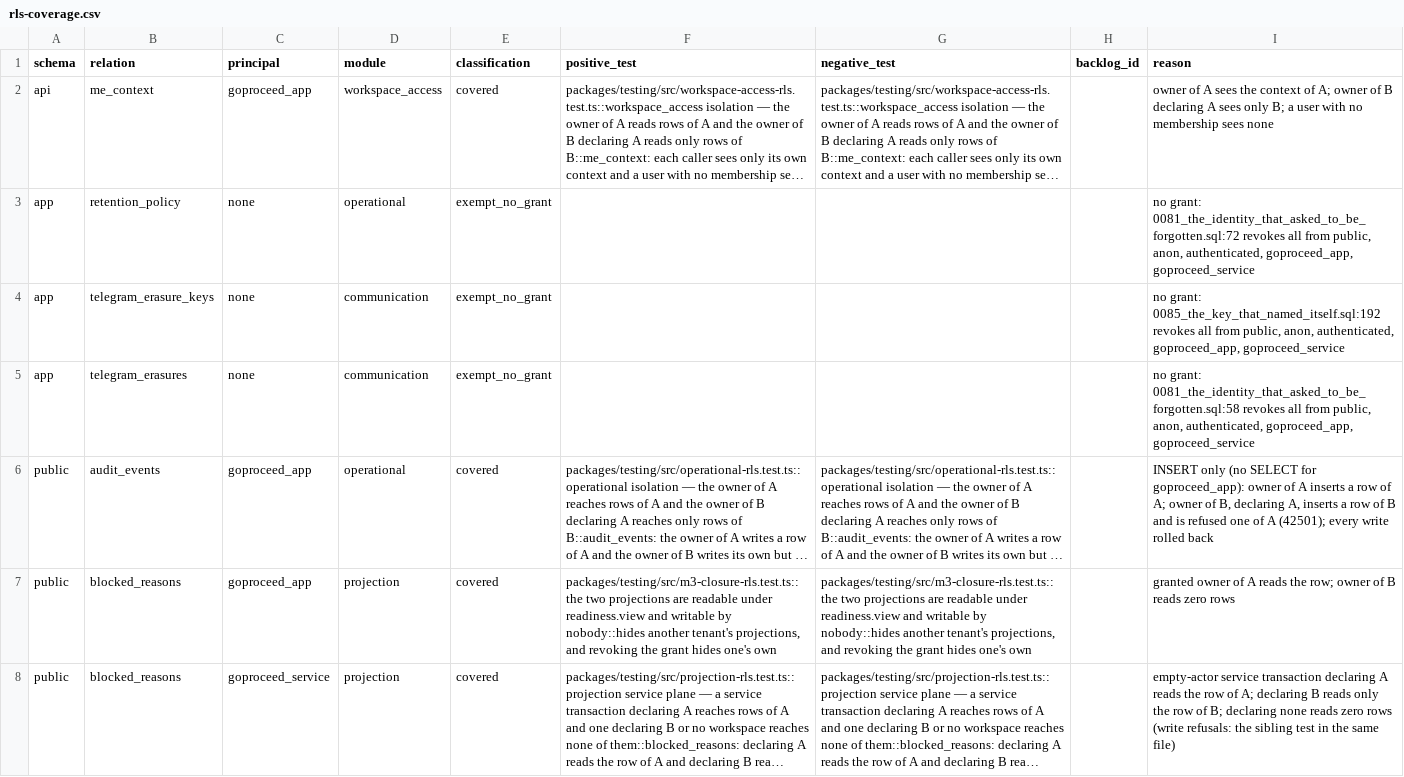
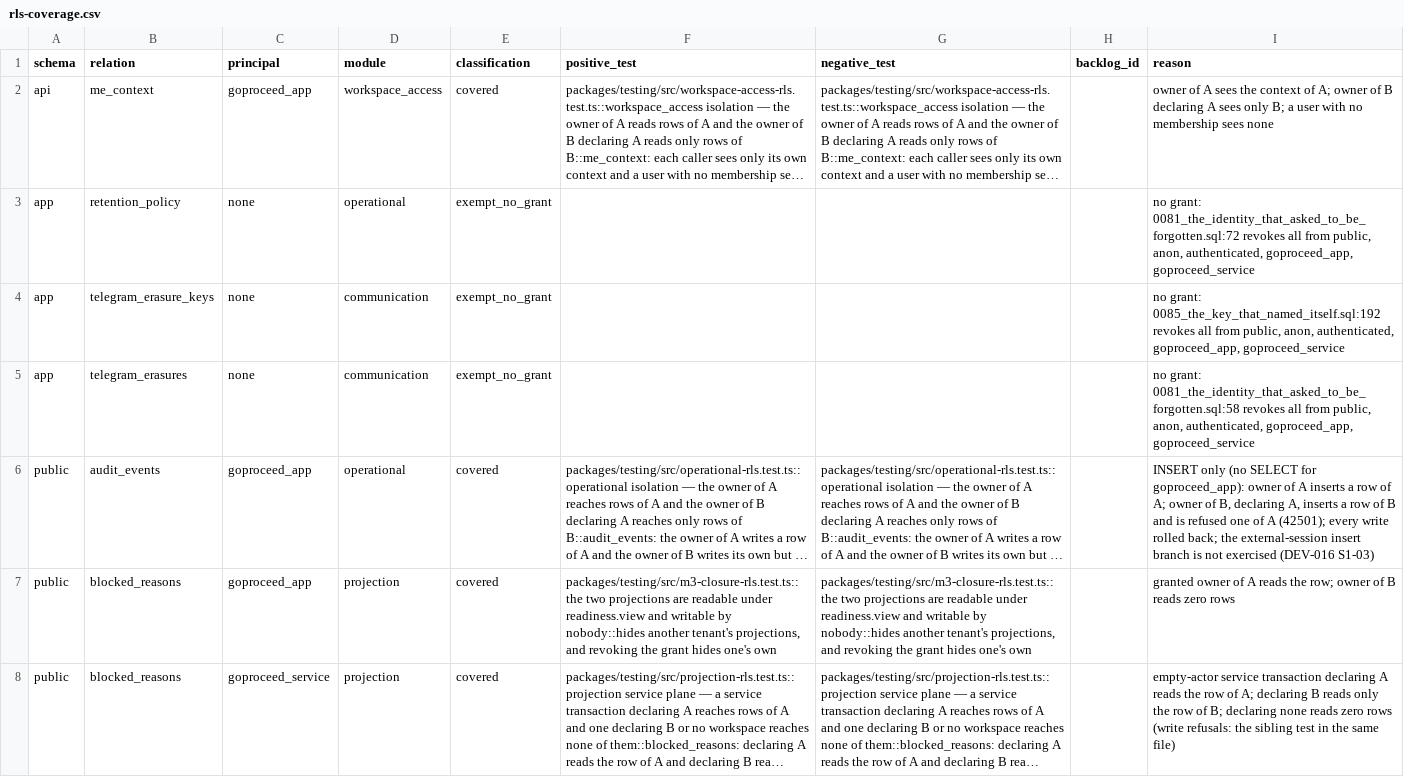
Before and after one commit to akisly/go-proceed, a CSV file: technical/database/rls-coverage.csv, drawn as a sheet; only a part is shown; long unchanged cells end in …; the diff covers the shown part only; the diff names each change by its address in the sheet, - before the commit and + after, or states it on an @@ line.

```diff
--- a/technical/database/rls-coverage.csv
+++ b/technical/database/rls-coverage.csv
-I6 (reason): …write rolled back
+I6 (reason): …write rolled back; the external-session insert branch is not exercised (DEV-016 S1-03)
```
Also changed, not shown: 19 edited cells elsewhere in this file, technical/test-catalog.csv, 5 other files.
